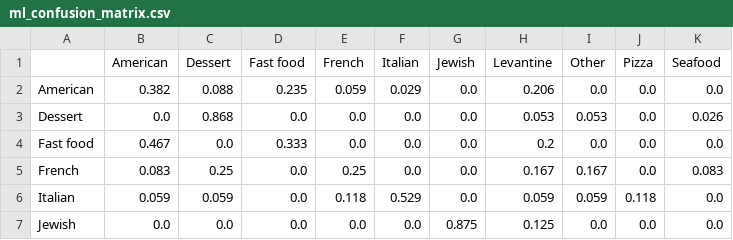
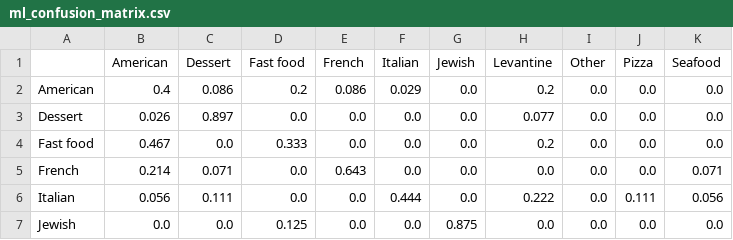
Before and after one commit to rawanb8/dining-analysis, a CSV file: machine_learning/ml_confusion_matrix.csv, drawn as a sheet; only a part is shown; the diff covers the shown part only.

```diff
--- a/machine_learning/ml_confusion_matrix.csv
+++ b/machine_learning/ml_confusion_matrix.csv
@@ -1,7 +1,7 @@
 ,American,Dessert,Fast food,French,Italian,Jewish,Levantine,Other,Pizza,Seafood
-American,0.382,0.088,0.235,0.059,0.029,0.0,0.206,0.0,0.0,0.0
-Dessert,0.0,0.868,0.0,0.0,0.0,0.0,0.053,0.053,0.0,0.026
+American,0.4,0.086,0.2,0.086,0.029,0.0,0.2,0.0,0.0,0.0
+Dessert,0.026,0.897,0.0,0.0,0.0,0.0,0.077,0.0,0.0,0.0
 Fast food,0.467,0.0,0.333,0.0,0.0,0.0,0.2,0.0,0.0,0.0
-French,0.083,0.25,0.0,0.25,0.0,0.0,0.167,0.167,0.0,0.083
-Italian,0.059,0.059,0.0,0.118,0.529,0.0,0.059,0.059,0.118,0.0
-Jewish,0.0,0.0,0.0,0.0,0.0,0.875,0.125,0.0,0.0,0.0
+French,0.214,0.071,0.0,0.643,0.0,0.0,0.0,0.0,0.0,0.071
+Italian,0.056,0.111,0.0,0.0,0.444,0.0,0.222,0.0,0.111,0.056
+Jewish,0.0,0.0,0.125,0.0,0.0,0.875,0.0,0.0,0.0,0.0
```
Also changed, not shown: 19 edited cells elsewhere in this file, machine_learning/ml_final_comparison.csv, machine_learning/ml_grid_search_results.csv, 27 other files.
